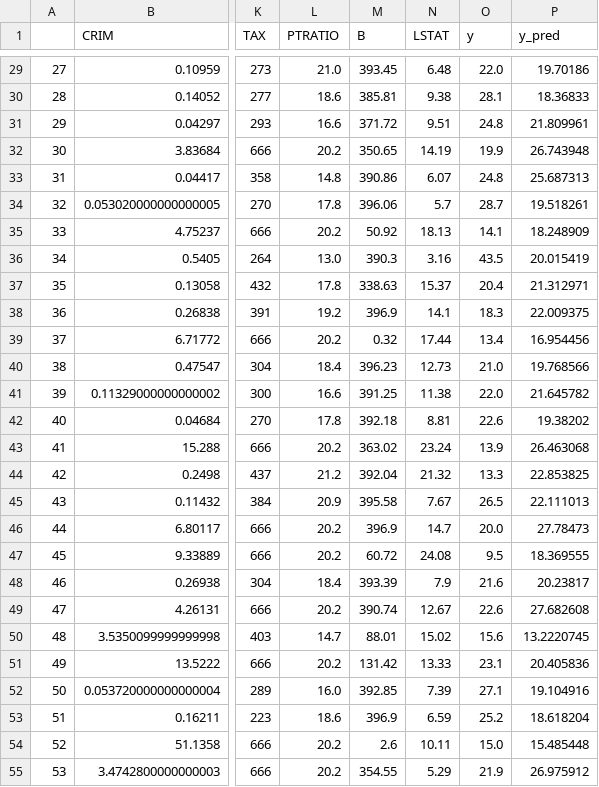
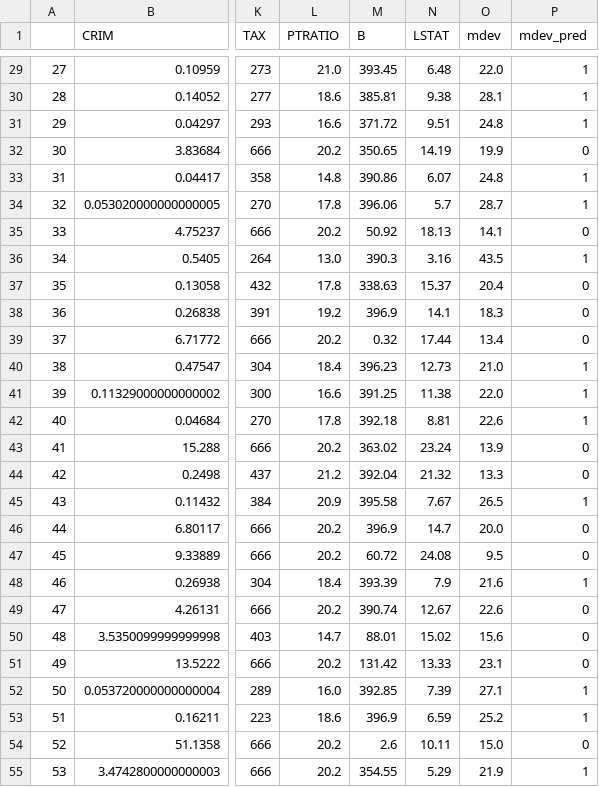
Before and after one commit to davidherook/auto-ml, a CSV file: data/test_data_predictions.csv, drawn as a sheet; only a part is shown, gaps mark what is left out; the diff covers the shown part only; the diff names each change by its address in the sheet, - before the commit and + after, or states it on an @@ line.

```diff
--- a/data/test_data_predictions.csv
+++ b/data/test_data_predictions.csv
-O1: y
+O1: mdev
-P1: y_pred
+P1: mdev_pred
-P29 (mdev_pred): 19.70186
+P29 (mdev_pred): 1
-P30 (mdev_pred): 18.36833
+P30 (mdev_pred): 1
-P31 (mdev_pred): 21.809961
+P31 (mdev_pred): 1
-P32 (mdev_pred): 26.743948
+P32 (mdev_pred): 0
-P33 (mdev_pred): 25.687313
+P33 (mdev_pred): 1
-P34 (mdev_pred): 19.518261
+P34 (mdev_pred): 1
-P35 (mdev_pred): 18.248909
+P35 (mdev_pred): 0
-P36 (mdev_pred): 20.015419
+P36 (mdev_pred): 1
-P37 (mdev_pred): 21.312971
+P37 (mdev_pred): 0
-P38 (mdev_pred): 22.009375
+P38 (mdev_pred): 0
-P39 (mdev_pred): 16.954456
+P39 (mdev_pred): 0
-P40 (mdev_pred): 19.768566
+P40 (mdev_pred): 1
-P41 (mdev_pred): 21.645782
+P41 (mdev_pred): 1
-P42 (mdev_pred): 19.38202
+P42 (mdev_pred): 1
-P43 (mdev_pred): 26.463068
+P43 (mdev_pred): 0
-P44 (mdev_pred): 22.853825
+P44 (mdev_pred): 0
-P45 (mdev_pred): 22.111013
+P45 (mdev_pred): 1
-P46 (mdev_pred): 27.78473
+P46 (mdev_pred): 0
-P47 (mdev_pred): 18.369555
+P47 (mdev_pred): 0
-P48 (mdev_pred): 20.23817
+P48 (mdev_pred): 1
-P49 (mdev_pred): 27.682608
+P49 (mdev_pred): 0
-P50 (mdev_pred): 13.2220745
+P50 (mdev_pred): 0
-P51 (mdev_pred): 20.405836
+P51 (mdev_pred): 0
-P52 (mdev_pred): 19.104916
+P52 (mdev_pred): 1
-P53 (mdev_pred): 18.618204
+P53 (mdev_pred): 1
-P54 (mdev_pred): 15.485448
+P54 (mdev_pred): 0
-P55 (mdev_pred): 26.975912
+P55 (mdev_pred): 1
```
Also changed, not shown: 75 edited cells elsewhere in this file, data/boston_housing.csv, data/test_data.csv, 43 other files.
